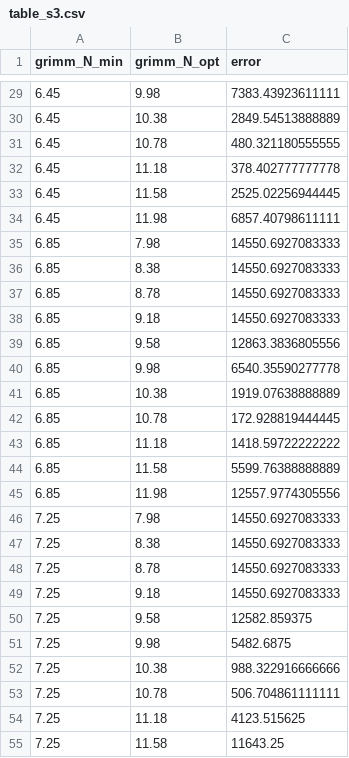
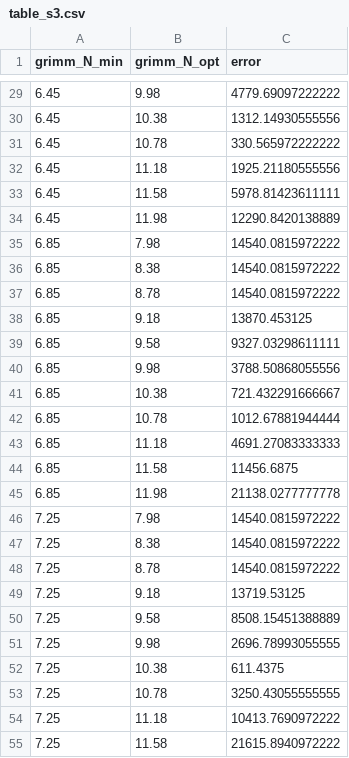
Before and after one commit to eloch216/oscillator-based-circadian-clock-analysis, a CSV file: output_archive/tables/table_s3.csv, drawn as a sheet; only a part is shown, gaps mark what is left out; the diff covers the shown part only.

```diff
--- a/output_archive/tables/table_s3.csv
+++ b/output_archive/tables/table_s3.csv
@@ -29,27 +29,27 @@
-6.45,9.98,7383.43923611111
-6.45,10.38,2849.54513888889
-6.45,10.78,480.321180555555
-6.45,11.18,378.402777777778
-6.45,11.58,2525.02256944445
-6.45,11.98,6857.40798611111
-6.85,7.98,14550.6927083333
-6.85,8.38,14550.6927083333
-6.85,8.78,14550.6927083333
-6.85,9.18,14550.6927083333
-6.85,9.58,12863.3836805556
-6.85,9.98,6540.35590277778
-6.85,10.38,1919.07638888889
-6.85,10.78,172.928819444445
-6.85,11.18,1418.59722222222
-6.85,11.58,5599.76388888889
-6.85,11.98,12557.9774305556
-7.25,7.98,14550.6927083333
-7.25,8.38,14550.6927083333
-7.25,8.78,14550.6927083333
-7.25,9.18,14550.6927083333
-7.25,9.58,12582.859375
-7.25,9.98,5482.6875
-7.25,10.38,988.322916666666
-7.25,10.78,506.704861111111
-7.25,11.18,4123.515625
-7.25,11.58,11643.25
+6.45,9.98,4779.69097222222
+6.45,10.38,1312.14930555556
+6.45,10.78,330.565972222222
+6.45,11.18,1925.21180555556
+6.45,11.58,5978.81423611111
+6.45,11.98,12290.8420138889
+6.85,7.98,14540.0815972222
+6.85,8.38,14540.0815972222
+6.85,8.78,14540.0815972222
+6.85,9.18,13870.453125
+6.85,9.58,9327.03298611111
+6.85,9.98,3788.50868055556
+6.85,10.38,721.432291666667
+6.85,10.78,1012.67881944444
+6.85,11.18,4691.27083333333
+6.85,11.58,11456.6875
+6.85,11.98,21138.0277777778
+7.25,7.98,14540.0815972222
+7.25,8.38,14540.0815972222
+7.25,8.78,14540.0815972222
+7.25,9.18,13719.53125
+7.25,9.58,8508.15451388889
+7.25,9.98,2696.78993055555
+7.25,10.38,611.4375
+7.25,10.78,3250.43055555555
+7.25,11.18,10413.7690972222
+7.25,11.58,21615.8940972222
```
Also changed, not shown: 94 edited cells elsewhere in this file, output_archive/tables/table_s1.csv, 48 other files.
